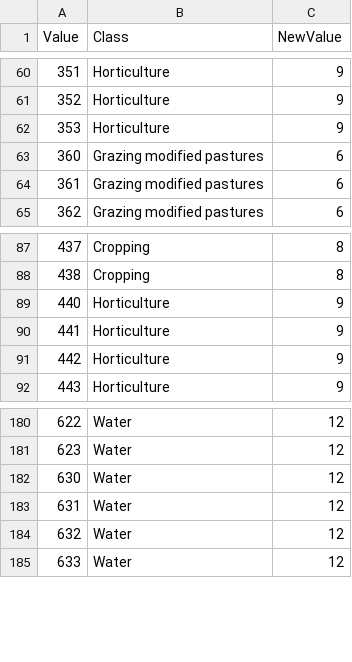
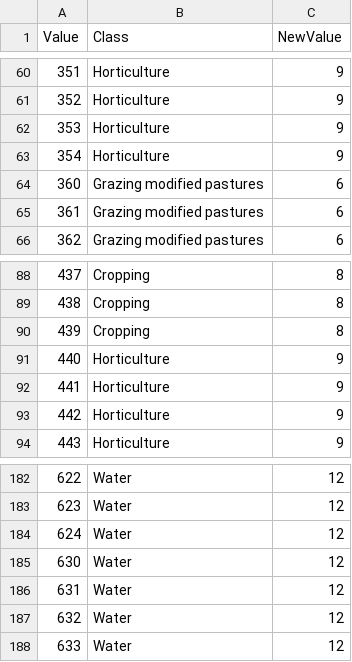
Before and after one commit to themeda-devs/themeda-preproc, a CSV file: src/ecofuture_preproc/resources/relabel/LandUseCollapse_allVersions.csv, drawn as a sheet; only a part is shown, gaps mark what is left out.

```diff
--- a/src/ecofuture_preproc/resources/relabel/LandUseCollapse_allVersions.csv
+++ b/src/ecofuture_preproc/resources/relabel/LandUseCollapse_allVersions.csv
@@ -62,2 +62,3 @@
 353,Horticulture,9
+354,Horticulture,9
 360,Grazing modified pastures,6
@@ -88,2 +89,3 @@
 438,Cropping,8
+439,Cropping,8
 440,Horticulture,9
@@ -181,2 +183,3 @@
 623,Water,12
+624,Water,12
 630,Water,12
```
Also changed, not shown: 1 other file.
